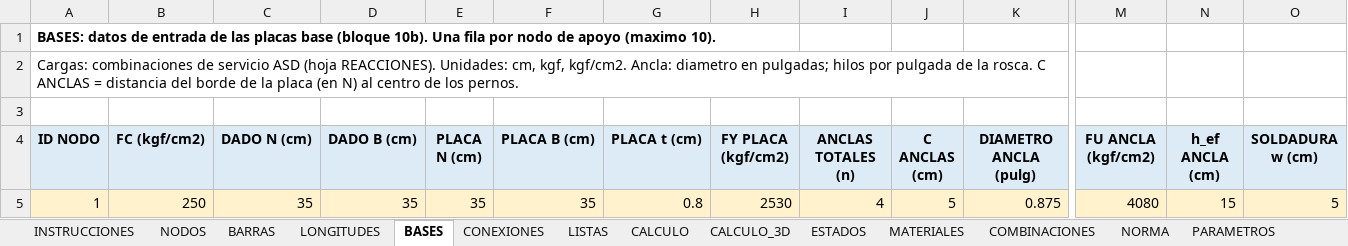
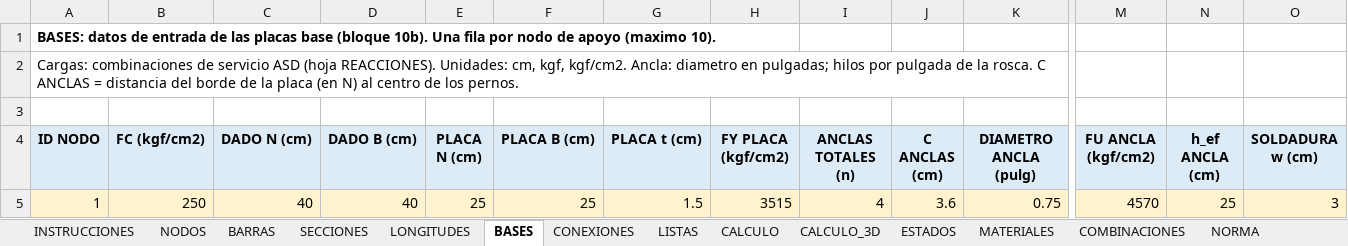
Before and after one commit to mrubilar84-ship-it/APLICACION-CARGAS-FLEXIBILIDAD-.S2K, an Excel workbook: plantilla_soportes.xlsx, sheet BASES, drawn as a sheet; only a part is shown, gaps mark what is left out; values as stored, in another font and other column widths than the file's, no borders; the diff names each change by its address in the sheet, - before the commit and + after, or states it on an @@ line.

```diff
--- a/plantilla_soportes.xlsx (sheet BASES)
+++ b/plantilla_soportes.xlsx (sheet BASES)
+sheet tab: SECCIONES
-C5 (DADO N (cm)): 35
+C5 (DADO N (cm)): 40
-D5 (DADO B (cm)): 35
+D5 (DADO B (cm)): 40
-E5 (PLACA N (cm)): 35
+E5 (PLACA N (cm)): 25
-F5 (PLACA B (cm)): 35
+F5 (PLACA B (cm)): 25
-G5 (PLACA t (cm)): 0.8
+G5 (PLACA t (cm)): 1.5
-H5 (FY PLACA (kgf/cm2)): 2530
+H5 (FY PLACA (kgf/cm2)): 3515
-J5 (C ANCLAS (cm)): 5
+J5 (C ANCLAS (cm)): 3.6
-K5 (DIAMETRO ANCLA (pulg)): 0.875
+K5 (DIAMETRO ANCLA (pulg)): 0.75
-M5 (FU ANCLA (kgf/cm2)): 4080
+M5 (FU ANCLA (kgf/cm2)): 4570
-N5 (h_ef ANCLA (cm)): 15
+N5 (h_ef ANCLA (cm)): 25
-O5 (SOLDADURA w (cm)): 5
+O5 (SOLDADURA w (cm)): 3
```
Also changed, not shown: sheet CALCULO_3D, sheet CALCULO, sheet CALCULO_CARGAS, sheet COMBINACIONES, sheet LONGITUDES, sheet CARGAS, 2 more sheets, other sheet tabs, charts or pictures.
